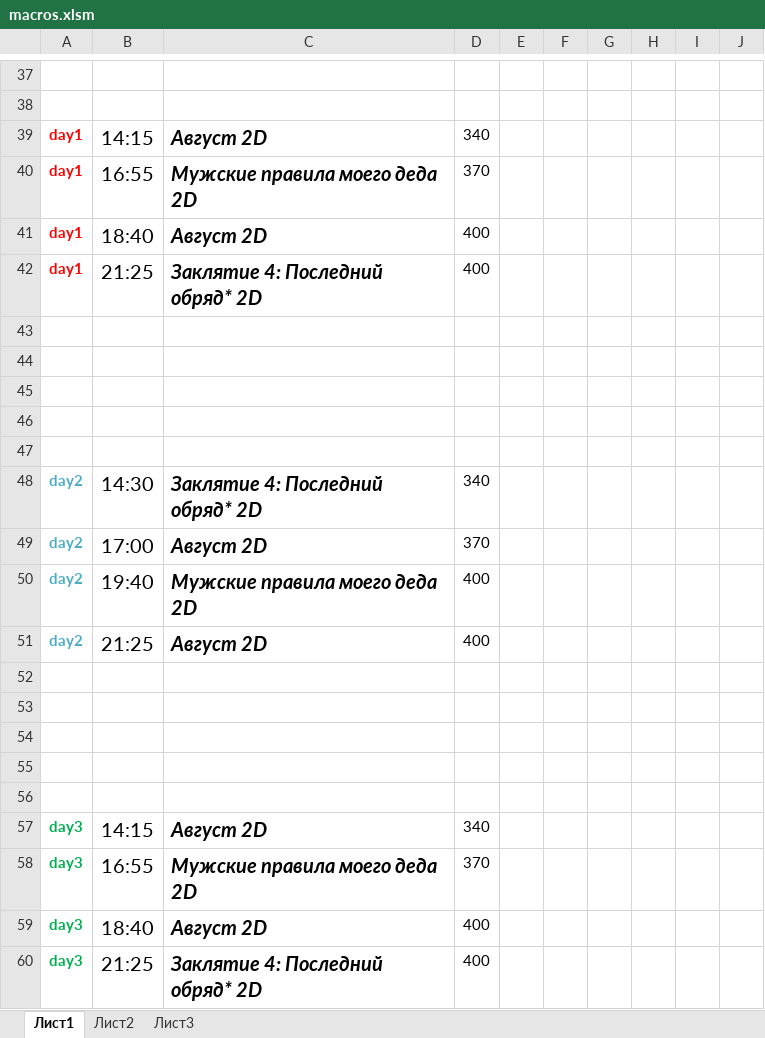
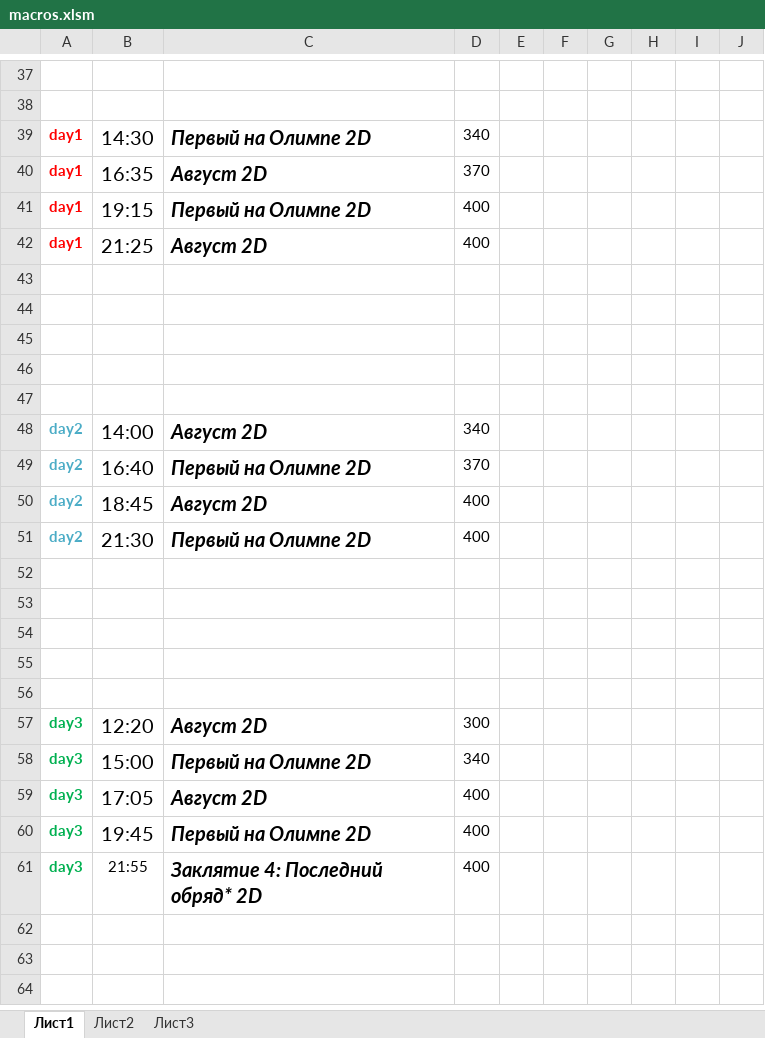
Before and after one commit to eg-bond/ReactSovremennic, an Excel workbook: ExternalScripts/Excel/macros.xlsm, sheet Лист1, drawn as a sheet; only a part is shown, gaps mark what is left out; values as stored, in another font and other column widths than the file's, no borders; charts and pictures not drawn; addresses are those after the commit; the diff names each change by its address in the sheet, - before the commit and + after, or states it on an @@ line.

```diff
--- a/ExternalScripts/Excel/macros.xlsm (sheet Лист1)
+++ b/ExternalScripts/Excel/macros.xlsm (sheet Лист1)
-B39: 14:15
+B39: 14:30
-C39: Август 2D
+C39: Первый на Олимпе 2D
-B40: 16:55
+B40: 16:35
-C40: Мужские правила моего деда 2D
+C40: Август 2D
-B41: 18:40
+B41: 19:15
-C41: Август 2D
+C41: Первый на Олимпе 2D
-C42: Заклятие 4: Последний обряд* 2D
+C42: Август 2D
-B48: 14:30
+B48: 14:00
-C48: Заклятие 4: Последний обряд* 2D
+C48: Август 2D
-B49: 17:00
+B49: 16:40
-C49: Август 2D
+C49: Первый на Олимпе 2D
-B50: 19:40
+B50: 18:45
-C50: Мужские правила моего деда 2D
+C50: Август 2D
-B51: 21:25
+B51: 21:30
-C51: Август 2D
+C51: Первый на Олимпе 2D
-B57: 14:15
+B57: 12:20
-D57: 340
+D57: 300
-B58: 16:55
+B58: 15:00
-C58: Мужские правила моего деда 2D
+C58: Первый на Олимпе 2D
-D58: 370
+D58: 340
-B59: 18:40
+B59: 17:05
+row 60: day3 | 19:45 | Первый на Олимпе 2D | 400
-B61: 21:25
+B61: 21:55
@@ B61 text size: smaller @@
```
Also changed, not shown: sheet Лист2, 4 other files.
